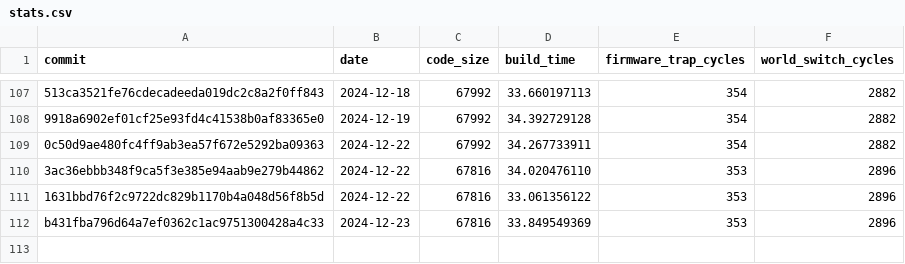
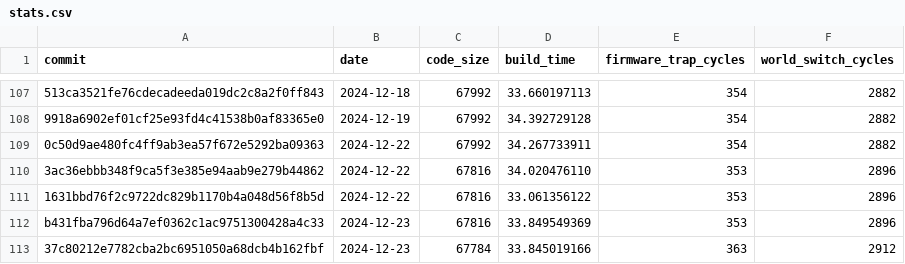
Before and after one commit to CharlyCst/miralis-commit-stats, a CSV file: stats.csv, drawn as a sheet; only a part is shown, gaps mark what is left out; the diff names each change by its address in the sheet, - before the commit and + after, or states it on an @@ line.

Commit message:
[Automated] push stats from Miralis CI

```diff
--- a/stats.csv
+++ b/stats.csv
+row 113: 37c80212e7782cba2bc6951050a68dcb4b162fbf | 2024-12-23 | 67784 | 33.845019166 | 363 | 2912
```
